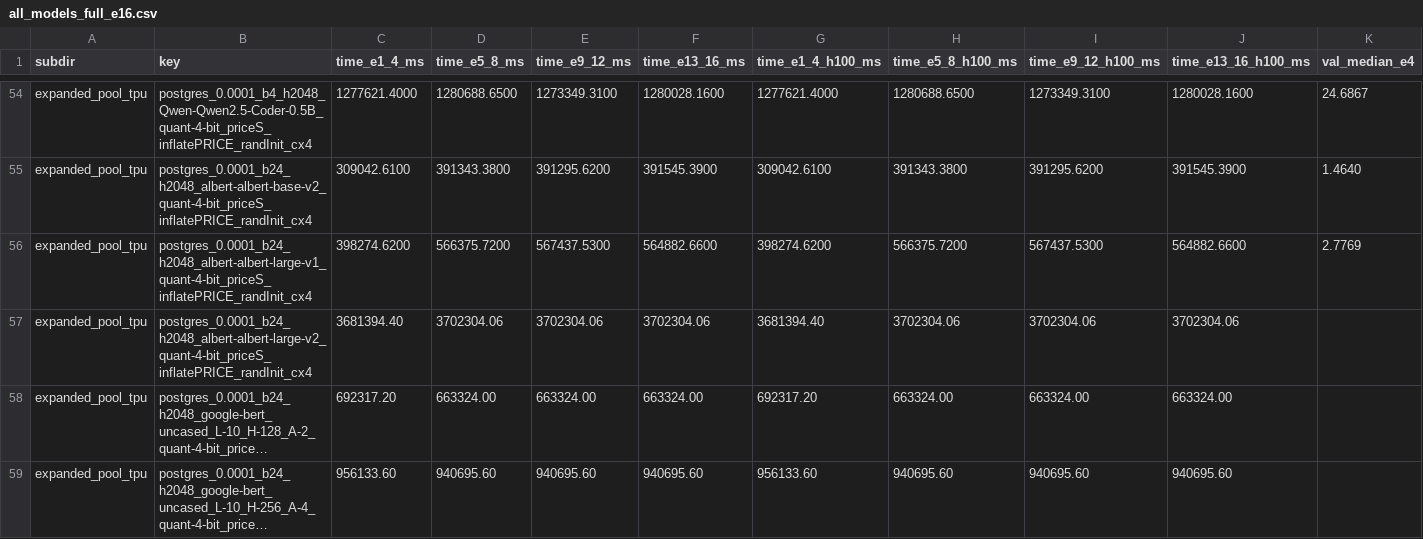
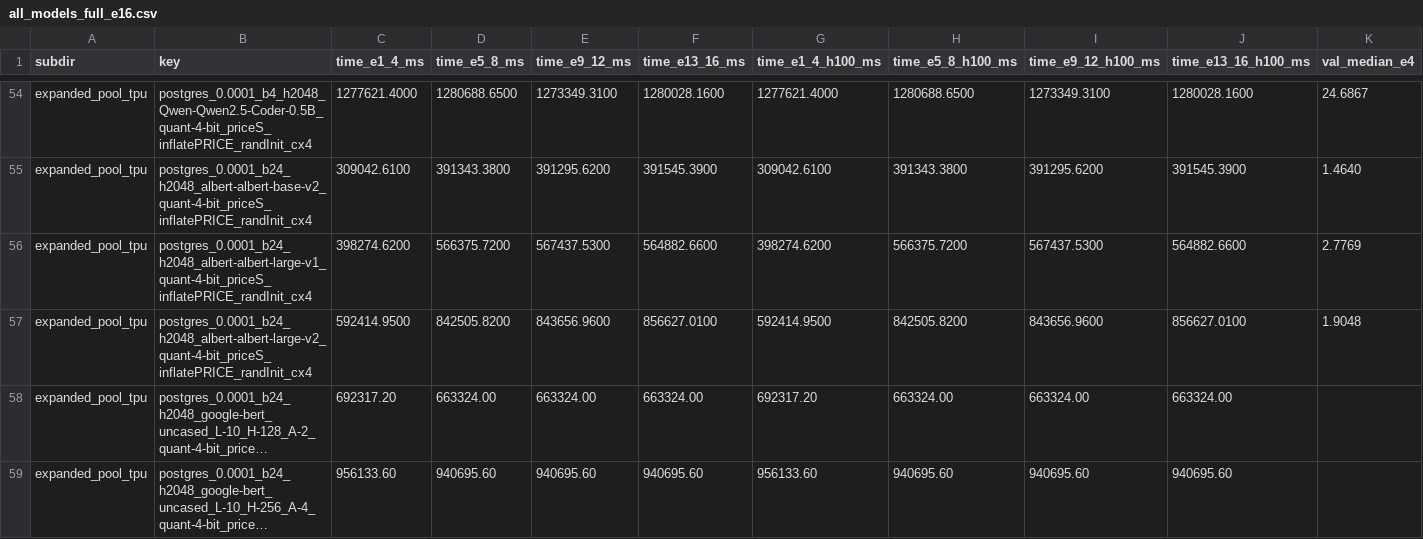
Before and after one commit to umich-db/LLM4QPR, a CSV file: experiments/logs/postgres/logs_Train_tpcds_Test_tpcds_ours/all_models/all_models_full_e16.csv, drawn as a sheet; only a part is shown, gaps mark what is left out; long unchanged cells end in …; the diff covers the shown part only; the diff names each change by its address in the sheet, - before the commit and + after, or states it on an @@ line.

```diff
--- a/experiments/logs/postgres/logs_Train_tpcds_Test_tpcds_ours/all_models/all_models_full_e16.csv
+++ b/experiments/logs/postgres/logs_Train_tpcds_Test_tpcds_ours/all_models/all_models_full_e16.csv
-C57 (time_e1_4_ms): 3681394.40
+C57 (time_e1_4_ms): 592414.9500
-D57 (time_e5_8_ms): 3702304.06
+D57 (time_e5_8_ms): 842505.8200
-E57 (time_e9_12_ms): 3702304.06
+E57 (time_e9_12_ms): 843656.9600
-F57 (time_e13_16_ms): 3702304.06
+F57 (time_e13_16_ms): 856627.0100
-G57 (time_e1_4_h100_ms): 3681394.40
+G57 (time_e1_4_h100_ms): 592414.9500
-H57 (time_e5_8_h100_ms): 3702304.06
+H57 (time_e5_8_h100_ms): 842505.8200
-I57 (time_e9_12_h100_ms): 3702304.06
+I57 (time_e9_12_h100_ms): 843656.9600
-J57 (time_e13_16_h100_ms): 3702304.06
+J57 (time_e13_16_h100_ms): 856627.0100
-K57 (val_median_e4): (empty)
+K57 (val_median_e4): 1.9048
```
Also changed, not shown: 15 edited cells elsewhere in this file, 1 other file.
